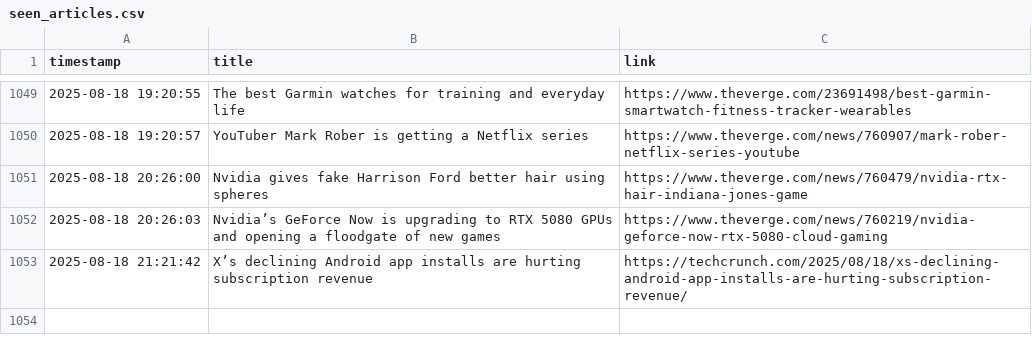
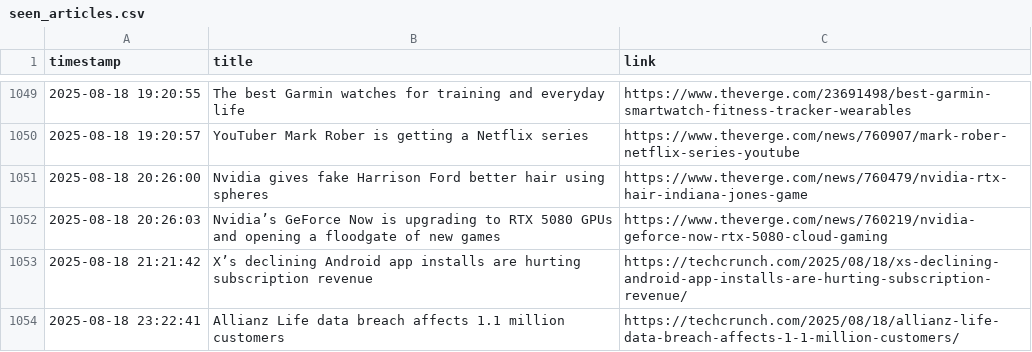
Before and after one commit to DeviPriya-Kolla/AutonomousContentAgent, a CSV file: seen_articles.csv, drawn as a sheet; only a part is shown, gaps mark what is left out; the diff names each change by its address in the sheet, - before the commit and + after, or states it on an @@ line.

Commit message:
docs: Update seen articles log

```diff
--- a/seen_articles.csv
+++ b/seen_articles.csv
+row 1054: 2025-08-18 23:22:41 | Allianz Life data breach affects 1.1 million customers | https://techcrunch.com/2025/08/18/allianz-life-data-breach-affects-1-1-million-customers/
```
